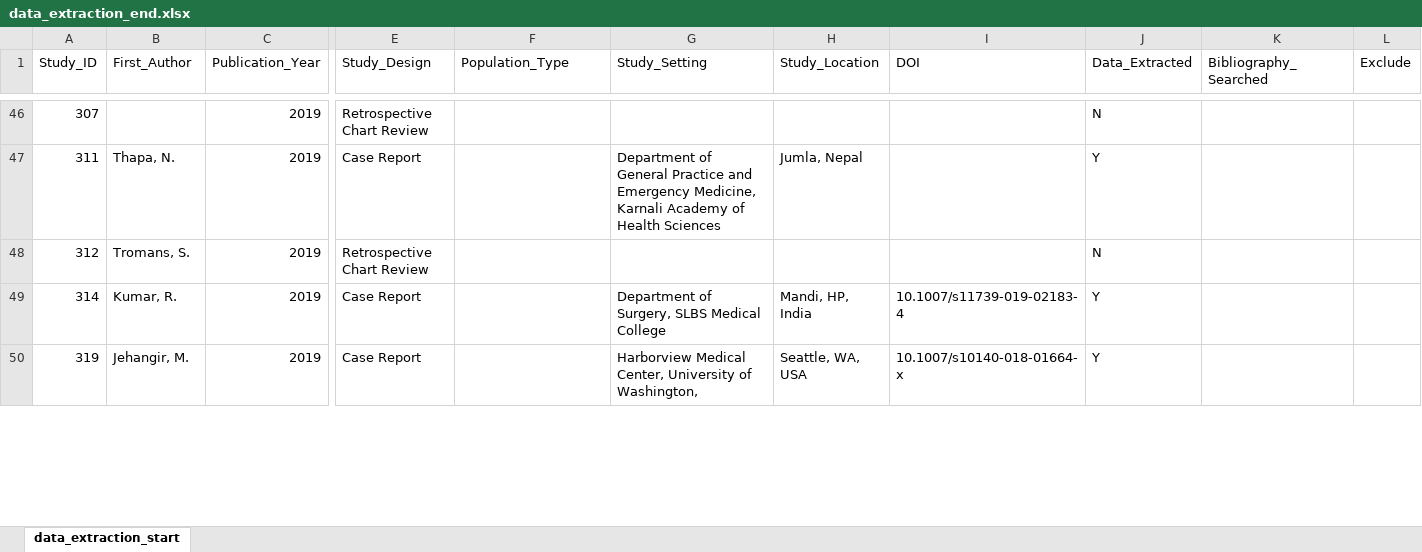
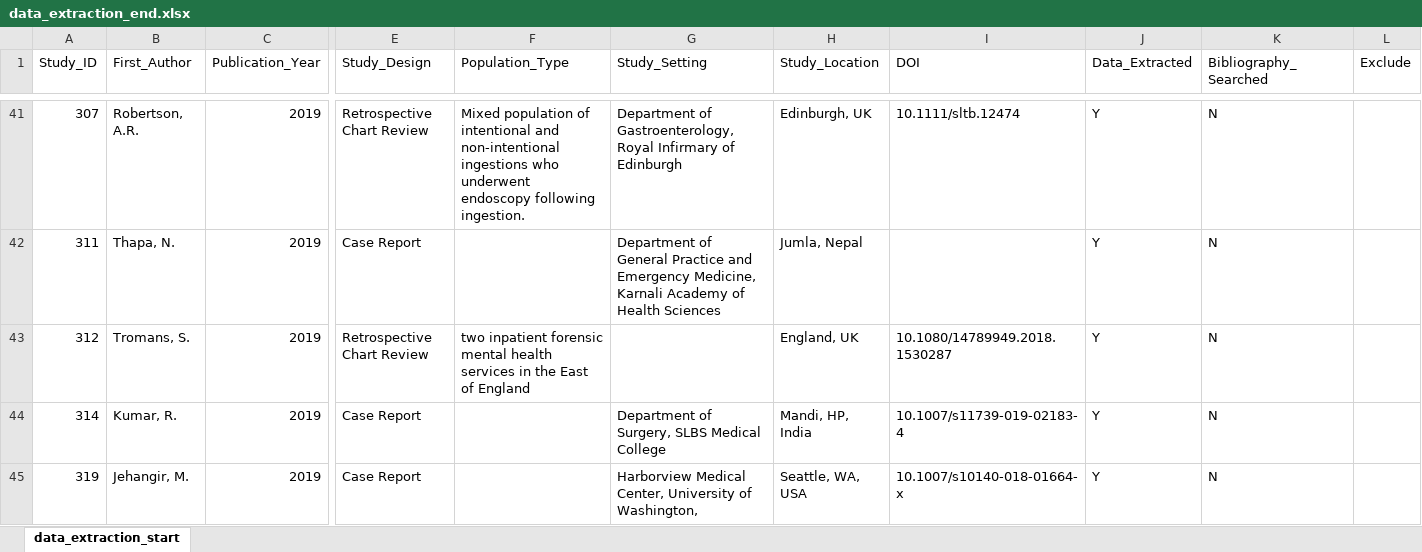
Before and after one commit to jackgedge/iifo_systematic_review, an Excel workbook: input/raw_data/data_extraction/data_extraction_end.xlsx, sheet data_extraction_start, drawn as a sheet; only a part is shown, gaps mark what is left out; values as stored, in another font and other column widths than the file's, no borders; addresses are those after the commit; the diff covers the shown part only; the diff names each change by its address in the sheet, - before the commit and + after, or states it on an @@ line.

```diff
--- a/input/raw_data/data_extraction/data_extraction_end.xlsx (sheet data_extraction_start)
+++ b/input/raw_data/data_extraction/data_extraction_end.xlsx (sheet data_extraction_start)
-B41 (First_Author): (empty)
+B41 (First_Author): Robertson, A.R.
-F41 (Population_Type): (empty)
+F41 (Population_Type): Mixed population of intentional and non-intentional ingestions who underwent endoscopy following ingestion.
-G41 (Study_Setting): (empty)
+G41 (Study_Setting): Department of Gastroenterology, Royal Infirmary of Edinburgh
-H41 (Study_Location): (empty)
+H41 (Study_Location): Edinburgh, UK
-I41 (DOI): (empty)
+I41 (DOI): 10.1111/sltb.12474
-J41 (Data_Extracted): N
+J41 (Data_Extracted): Y
-K41:K45 (Bibliography_Searched): (empty)
+K41:K45 (Bibliography_Searched): N
-F43 (Population_Type): (empty)
+F43 (Population_Type): two inpatient forensic mental health services in the East of England
-H43 (Study_Location): (empty)
+H43 (Study_Location): England, UK
-I43 (DOI): (empty)
+I43 (DOI): 10.1080/14789949.2018.1530287
-J43 (Data_Extracted): N
+J43 (Data_Extracted): Y
```
Also changed, not shown: 9 removed rows and 196 edited cells elsewhere in this sheet, input/raw_data/data_extraction/case_report_data_extraction_end.xlsx, input/raw_data/data_extraction/series_data_end.xlsx, 23 other files.
